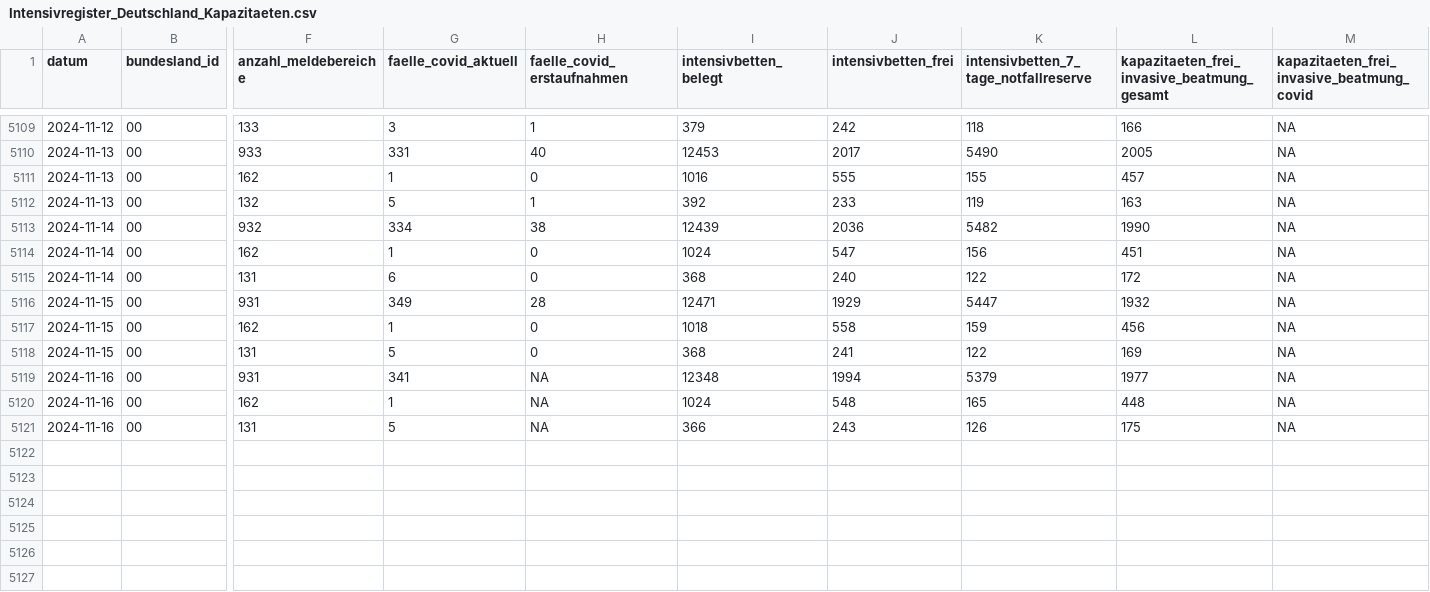
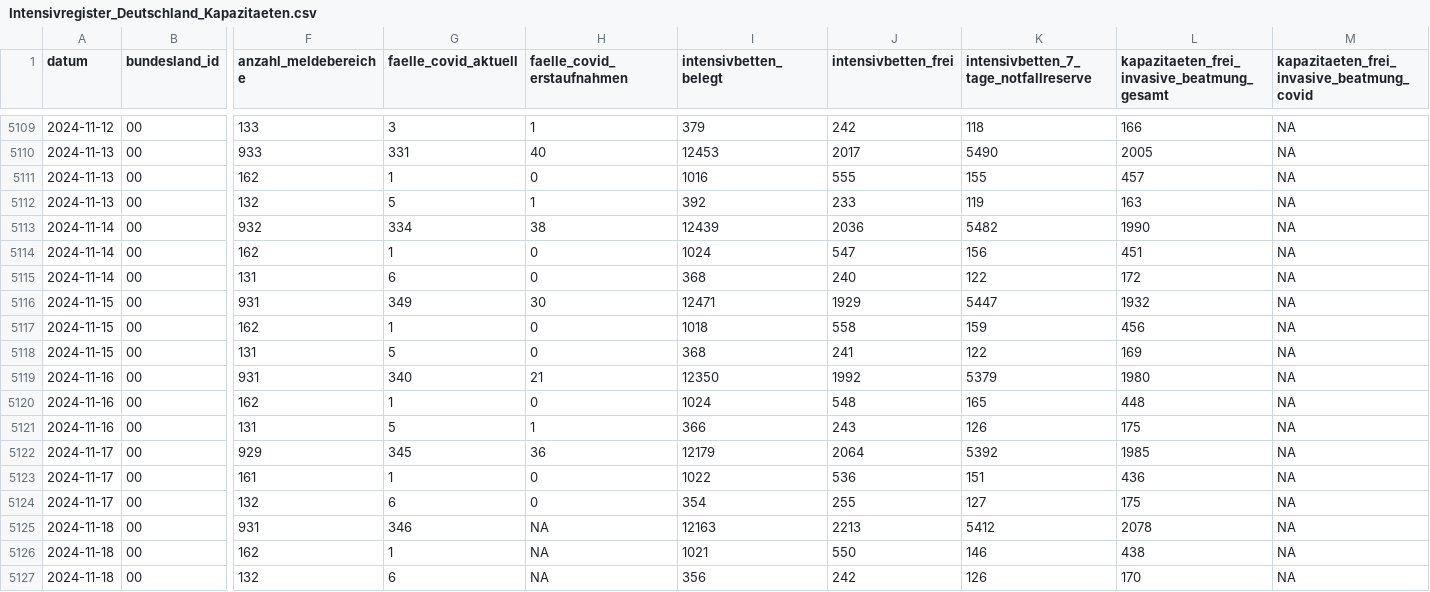
Before and after one commit to robert-koch-institut/Intensivkapazitaeten_und_COVID-19-Intensivbettenbelegung_in_Deutschland, a CSV file: Intensivregister_Deutschland_Kapazitaeten.csv, drawn as a sheet; only a part is shown, gaps mark what is left out; rows hold the shown columns only; the diff names each change by its address in the sheet, - before the commit and + after, or states it on an @@ line.

```diff
--- a/Intensivregister_Deutschland_Kapazitaeten.csv
+++ b/Intensivregister_Deutschland_Kapazitaeten.csv
-H5116 (faelle_covid_erstaufnahmen): 28
+H5116 (faelle_covid_erstaufnahmen): 30
-G5119 (faelle_covid_aktuell): 341
+G5119 (faelle_covid_aktuell): 340
-H5119 (faelle_covid_erstaufnahmen): NA
+H5119 (faelle_covid_erstaufnahmen): 21
-I5119 (intensivbetten_belegt): 12348
+I5119 (intensivbetten_belegt): 12350
-J5119 (intensivbetten_frei): 1994
+J5119 (intensivbetten_frei): 1992
-L5119: 1977
+L5119: 1980
-H5120 (faelle_covid_erstaufnahmen): NA
+H5120 (faelle_covid_erstaufnahmen): 0
-H5121 (faelle_covid_erstaufnahmen): NA
+H5121 (faelle_covid_erstaufnahmen): 1
+row 5122: 2024-11-17 | 00 | 929 | 345 | 36 | 12179 | 2064 | 5392 | 1985 | NA
+row 5123: 2024-11-17 | 00 | 161 | 1 | 0 | 1022 | 536 | 151 | 436 | NA
+row 5124: 2024-11-17 | 00 | 132 | 6 | 0 | 354 | 255 | 127 | 175 | NA
+row 5125: 2024-11-18 | 00 | 931 | 346 | NA | 12163 | 2213 | 5412 | 2078 | NA
+row 5126: 2024-11-18 | 00 | 162 | 1 | NA | 1021 | 550 | 146 | 438 | NA
+row 5127: 2024-11-18 | 00 | 132 | 6 | NA | 356 | 242 | 126 | 170 | NA
```
Also changed, not shown: Intensivregister_Deutschland_Altersgruppen.csv, 8 other files.
